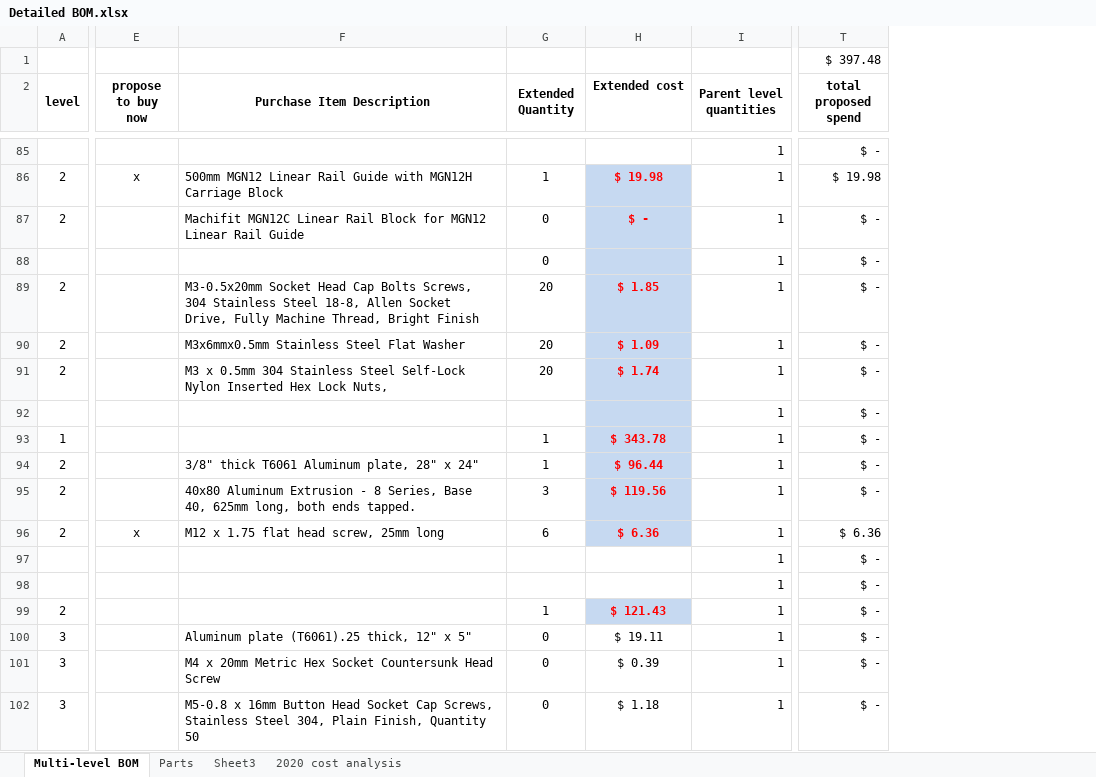
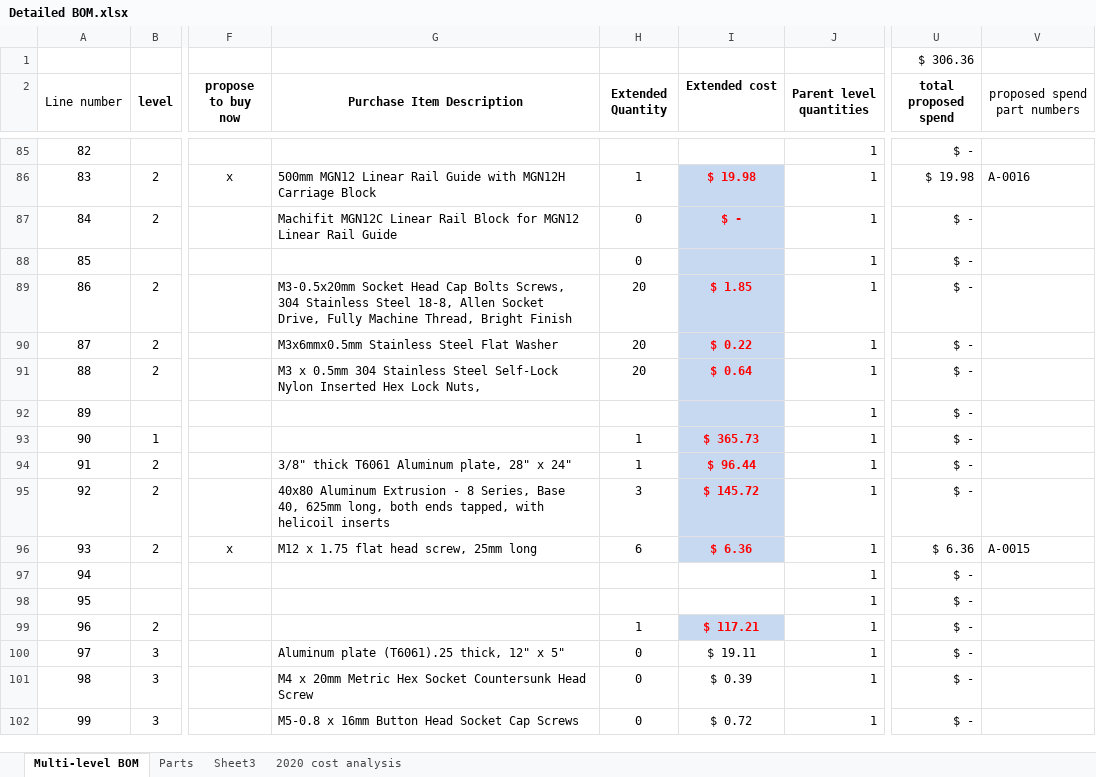
Before and after one commit to BainbridgeArtisanResourceNetwork/Mark4_printer, an Excel workbook: Detailed BOM.xlsx, sheet Multi-level BOM, drawn as a sheet; only a part is shown, gaps mark what is left out; values as stored, in another font and other column widths than the file's, no borders; conditional formats not drawn; addresses are those after the commit; the diff covers the shown part only; the diff names each change by its address in the sheet, - before the commit and + after, or states it on an @@ line.

```diff
--- a/Detailed BOM.xlsx (sheet Multi-level BOM)
+++ b/Detailed BOM.xlsx (sheet Multi-level BOM)
+column A (Line number), rows 85-102: 82 | 83 | 84 | 85 | 86 | 87 | 88 | 89 | 90 | 91 | 92 | 93 | 94 | 95 | 96 | 97 | 98 | 99
+column V (proposed spend part numbers), rows 86-96: A-0016 |  |  |  |  |  |  |  |  |  | A-0015
-U1 (total proposed spend): $ 397.48
+U1 (total proposed spend): $ 306.36
-I90 (Extended cost): $ 1.09
+I90 (Extended cost): $ 0.22
-I91 (Extended cost): $ 1.74
+I91 (Extended cost): $ 0.64
-I93 (Extended cost): $ 343.78
+I93 (Extended cost): $ 365.73
-G95 (Purchase Item Description): …both ends tapped.
+G95 (Purchase Item Description): …both ends tapped, with helicoil inserts
-I95 (Extended cost): $ 119.56
+I95 (Extended cost): $ 145.72
-I99 (Extended cost): $ 121.43
+I99 (Extended cost): $ 117.21
-G102 (Purchase Item Description): …Socket Cap Screws, Stainless Steel 304, Plain Finish, Quantity 50
+G102 (Purchase Item Description): …Socket Cap Screws
-I102 (Extended cost): $ 1.18
+I102 (Extended cost): $ 0.72
```
Also changed, not shown: 123 edited cells elsewhere in this sheet, sheet Parts, sheet Sheet3, formulas that keep their value, hidden cells, charts or pictures, 43 other files.
